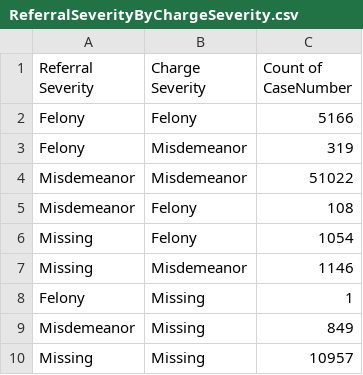
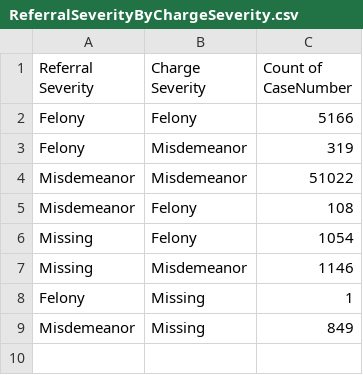
Before and after one commit to negalakew/CCJ.Maryland, a CSV file: Charles/FilingandCharging/ReferralSeverityByChargeSeverity.csv, drawn as a sheet.

Commit message:
Add files via upload

```diff
--- a/Charles/FilingandCharging/ReferralSeverityByChargeSeverity.csv
+++ b/Charles/FilingandCharging/ReferralSeverityByChargeSeverity.csv
@@ -9,2 +9 @@ Felony,Missing,1
 Misdemeanor,Missing,849
-Missing,Missing,10957
```
